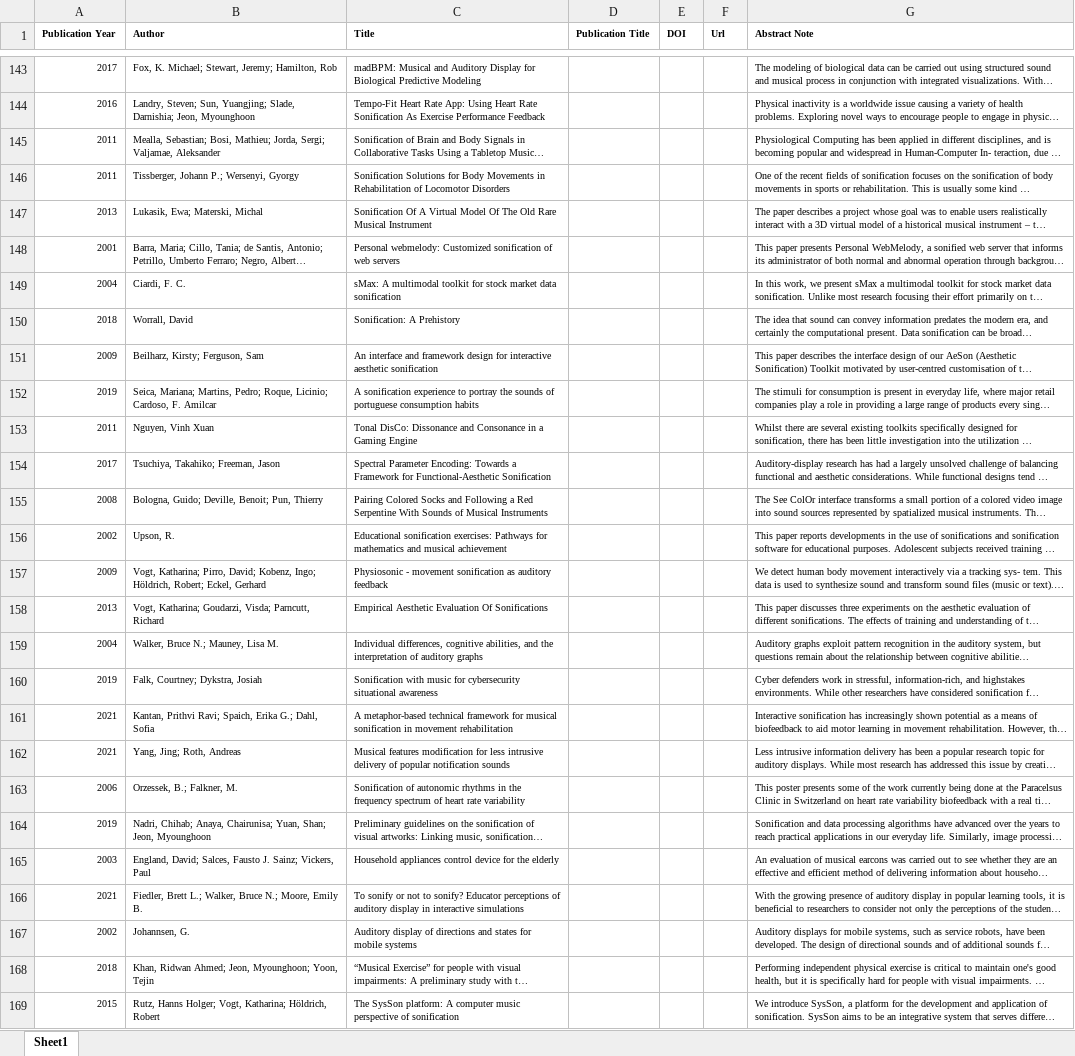
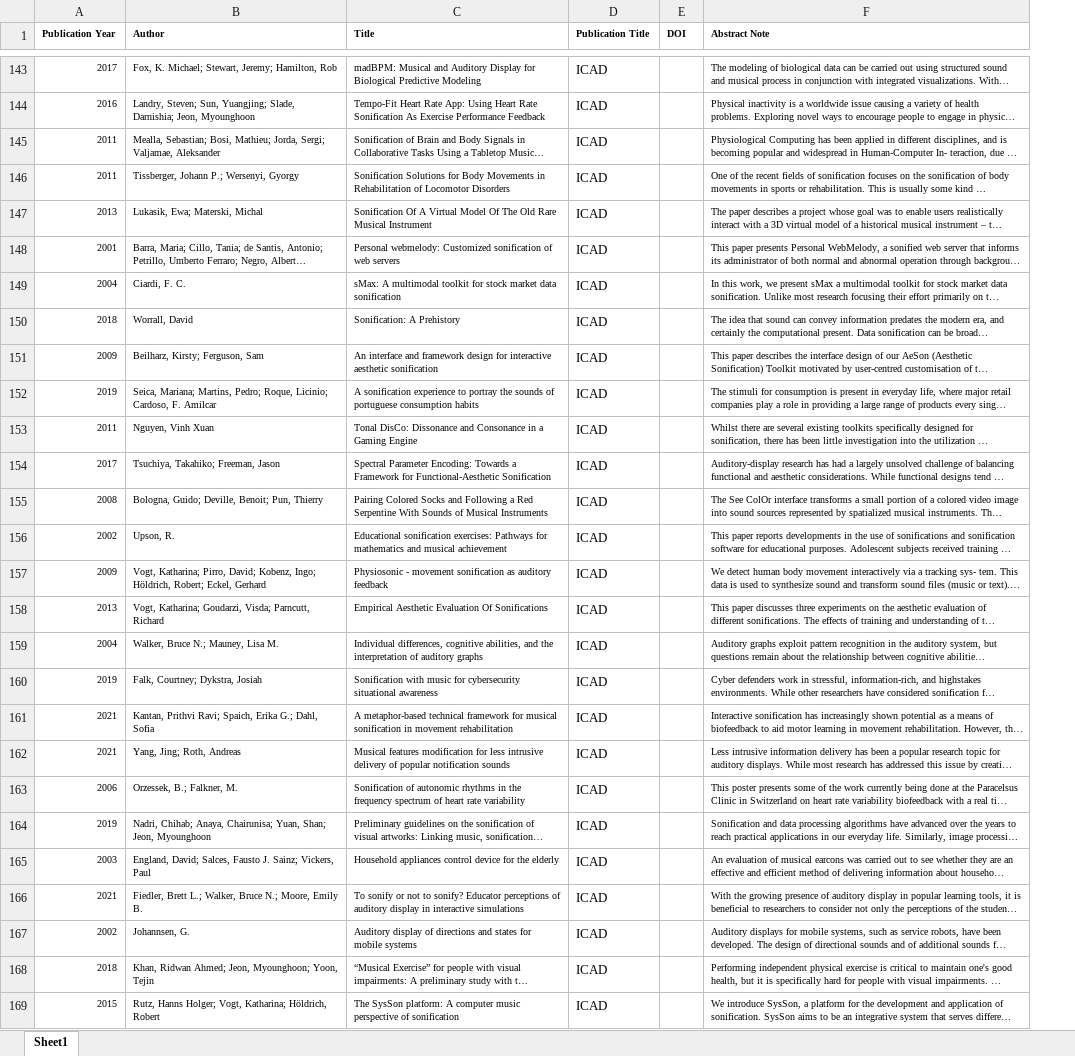
Before and after one commit to Yorkcla/Literature-Review-on-Sonification-and-Music, an Excel workbook: Overall Files/Finalpool.xlsx, sheet Sheet1, drawn as a sheet; only a part is shown, gaps mark what is left out; long unchanged cells end in …; values as stored, in another font and other column widths than the file's, no borders; the diff covers the shown part only; the diff names each change by its address in the sheet, - before the commit and + after, or states it on an @@ line.

```diff
--- a/Overall Files/Finalpool.xlsx (sheet Sheet1)
+++ b/Overall Files/Finalpool.xlsx (sheet Sheet1)
-column F (Url), empty
-D143:D169 (Publication Title): (empty)
+D143:D169 (Publication Title): ICAD
```
Also changed, not shown: 62 edited cells elsewhere in this sheet.
